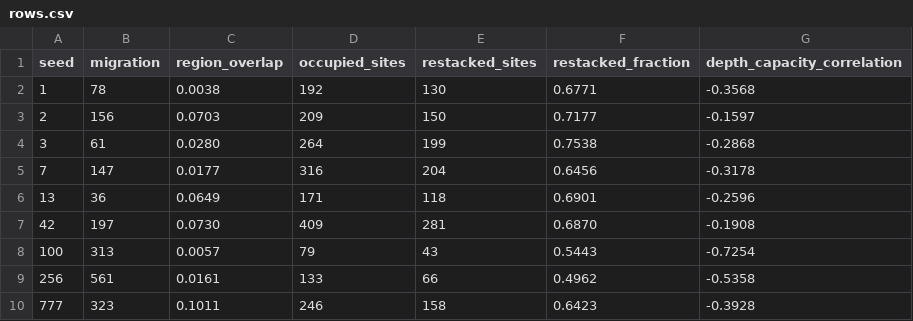
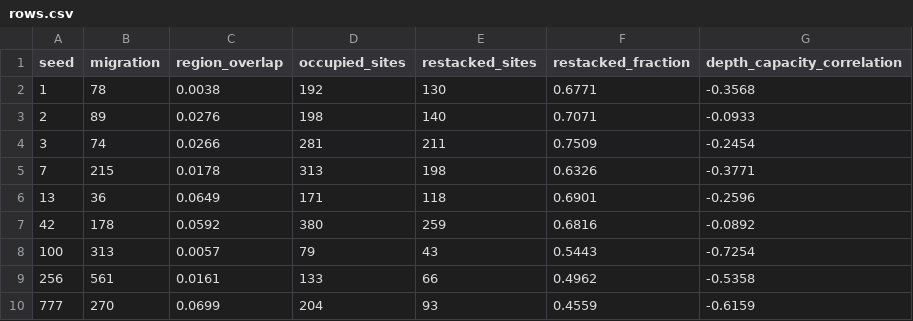
Before and after one commit to hornvale/hornvale, a CSV file: book/src/laboratory/generated/the-history/rows.csv, drawn as a sheet.

```diff
--- a/book/src/laboratory/generated/the-history/rows.csv
+++ b/book/src/laboratory/generated/the-history/rows.csv
@@ -2,9 +2,9 @@ seed,migration,region_overlap,occupied_sites,restacked_sites,restacked_fraction,
 1,78,0.0038,192,130,0.6771,-0.3568
-2,156,0.0703,209,150,0.7177,-0.1597
-3,61,0.0280,264,199,0.7538,-0.2868
-7,147,0.0177,316,204,0.6456,-0.3178
+2,89,0.0276,198,140,0.7071,-0.0933
+3,74,0.0266,281,211,0.7509,-0.2454
+7,215,0.0178,313,198,0.6326,-0.3771
 13,36,0.0649,171,118,0.6901,-0.2596
-42,197,0.0730,409,281,0.6870,-0.1908
+42,178,0.0592,380,259,0.6816,-0.0892
 100,313,0.0057,79,43,0.5443,-0.7254
 256,561,0.0161,133,66,0.4962,-0.5358
-777,323,0.1011,246,158,0.6423,-0.3928
+777,270,0.0699,204,93,0.4559,-0.6159
```
Also changed, not shown: 21 other files.
